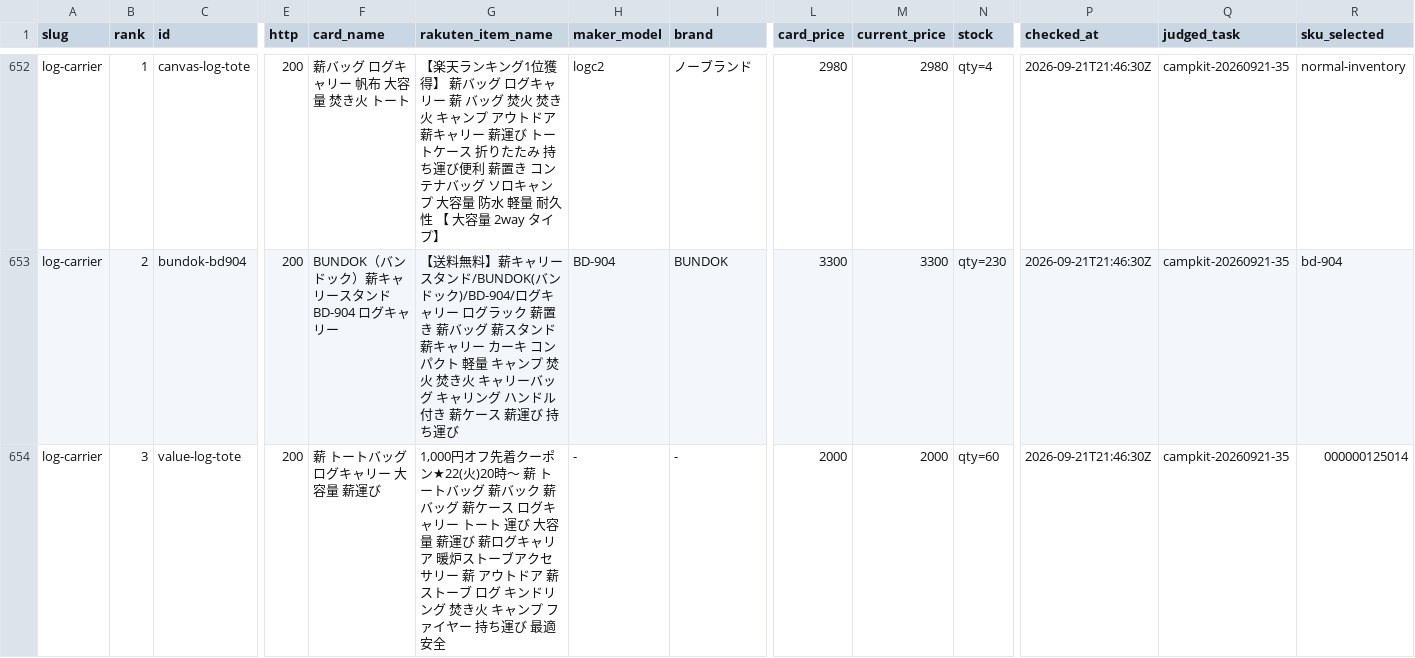
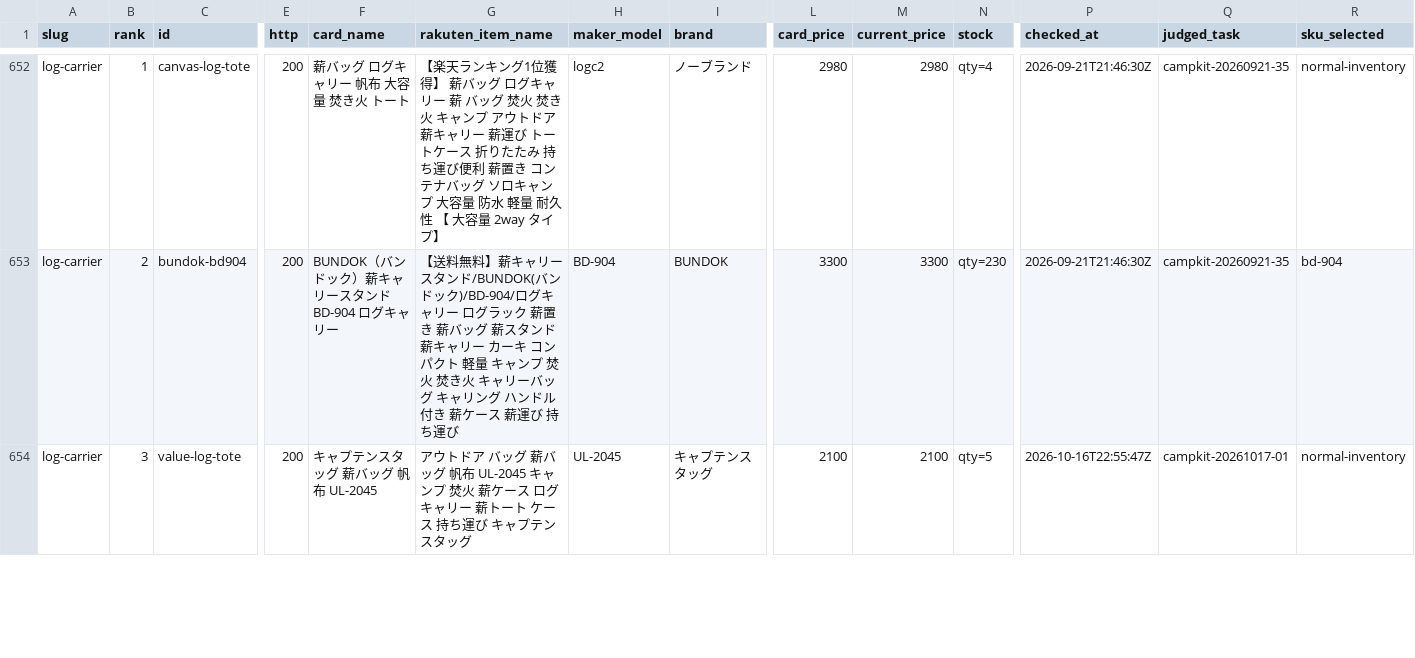
Before and after one commit to tanoue-boop/camp-kit-guide, a TSV file: _file/card-name-check.tsv, drawn as a sheet; only a part is shown, gaps mark what is left out; the diff covers the shown part only; the diff names each change by its address in the sheet, - before the commit and + after, or states it on an @@ line.

```diff
--- a/_file/card-name-check.tsv
+++ b/_file/card-name-check.tsv
-F654 (card_name): 薪 トートバッグ ログキャリー 大容量 薪運び
+F654 (card_name): キャプテンスタッグ 薪バッグ 帆布 UL-2045
-G654 (rakuten_item_name): 1,000円オフ先着クーポン★22(火)20時～ 薪 トートバッグ 薪バック 薪バッグ 薪ケース ログキャリー トート 運び 大容量 薪運び 薪ログキャリア 暖炉ストーブアクセサリー 薪 アウトドア 薪ストーブ ログ キンドリング 焚き火 キャンプ ファイヤー 持ち運び 最適 安全
+G654 (rakuten_item_name): アウトドア バッグ 薪バッグ 帆布 UL-2045 キャンプ 焚火 薪ケース ログキャリー 薪トート ケース 持ち運び キャプテンスタッグ
-H654 (maker_model): -
+H654 (maker_model): UL-2045
-I654 (brand): -
+I654 (brand): キャプテンスタッグ
-L654 (card_price): 2000
+L654 (card_price): 2100
-M654 (current_price): 2000
+M654 (current_price): 2100
-N654 (stock): qty=60
+N654 (stock): qty=5
-P654 (checked_at): 2026-09-21T21:46:30Z
+P654 (checked_at): 2026-10-16T22:55:47Z
-Q654 (judged_task): campkit-20260921-35
+Q654 (judged_task): campkit-20261017-01
-R654 (sku_selected): 000000125014
+R654 (sku_selected): normal-inventory
```
Also changed, not shown: 25 edited cells elsewhere in this file, _file/amazon-backfill-no-amazon.tsv, 5 other files.
